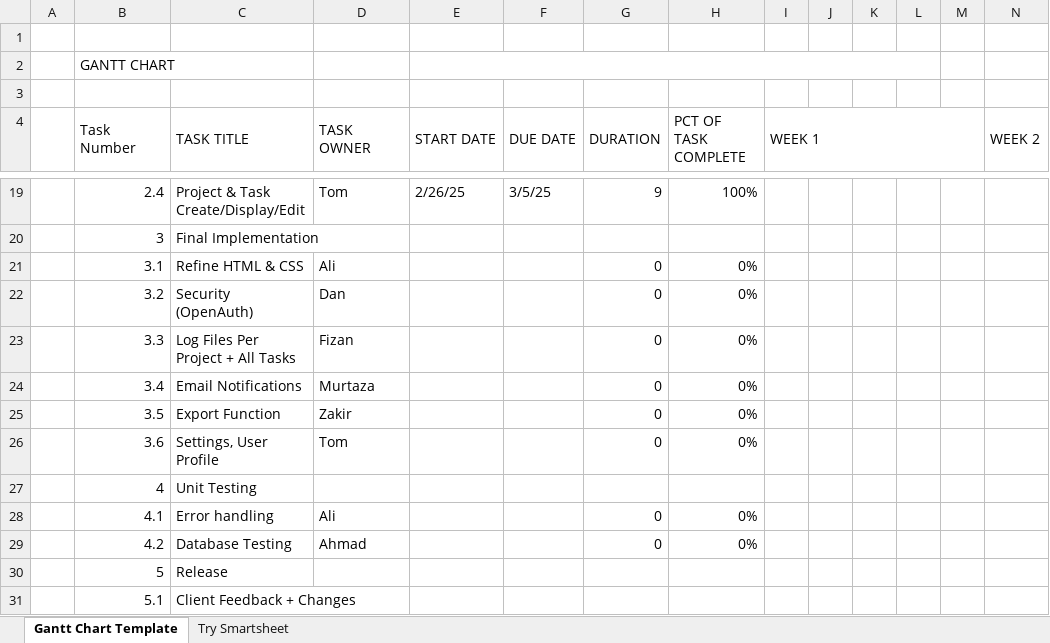
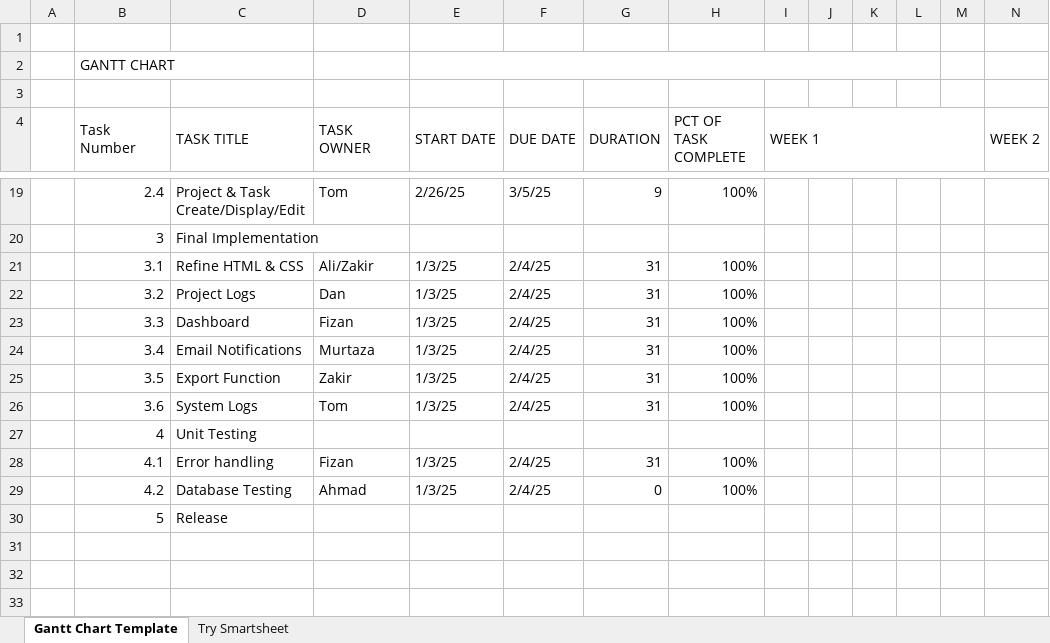
Before and after one commit to Murtaza-2x/Team6-YHROCU-workflow, an Excel workbook: DOCUMENTATION TEAM 6/WORK PLAN/GANTT CHART ENTERPRISE PRO.xlsx, sheet Gantt Chart Template, drawn as a sheet; only a part is shown, gaps mark what is left out; values as stored, in another font and other column widths than the file's, no cell formats; charts and pictures and conditional formats not drawn; rows hold the shown columns only; the diff names each change by its address in the sheet, - before the commit and + after, or states it on an @@ line.

Commit message:
Updated documentation

```diff
--- a/DOCUMENTATION TEAM 6/WORK PLAN/GANTT CHART ENTERPRISE PRO.xlsx (sheet Gantt Chart Template)
+++ b/DOCUMENTATION TEAM 6/WORK PLAN/GANTT CHART ENTERPRISE PRO.xlsx (sheet Gantt Chart Template)
-D21 (TASK OWNER): Ali
+D21 (TASK OWNER): Ali/Zakir
-E21:E26 (START DATE): (empty)
+E21:E26 (START DATE): 1/3/25
-F21:F26 (DUE DATE): (empty)
+F21:F26 (DUE DATE): 2/4/25
-G21:G26 (DURATION): 0
+G21:G26 (DURATION): 31
-H21:H26 (PCT OF TASK COMPLETE): 0%
+H21:H26 (PCT OF TASK COMPLETE): 100%
-C22 (TASK TITLE): Security (OpenAuth)
+C22 (TASK TITLE): Project Logs
-C23 (TASK TITLE): Log Files Per Project + All Tasks
+C23 (TASK TITLE): Dashboard
-C26 (TASK TITLE): Settings, User Profile
+C26 (TASK TITLE): System Logs
-D28 (TASK OWNER): Ali
+D28 (TASK OWNER): Fizan
-E28:E29 (START DATE): (empty)
+E28:E29 (START DATE): 1/3/25
-F28:F29 (DUE DATE): (empty)
+F28:F29 (DUE DATE): 2/4/25
-G28 (DURATION): 0
+G28 (DURATION): 31
-H28:H29 (PCT OF TASK COMPLETE): 0%
+H28:H29 (PCT OF TASK COMPLETE): 100%
-row 31:  | 5.1 | Client Feedback + Changes
```
Also changed, not shown: cell formats, charts or pictures.
